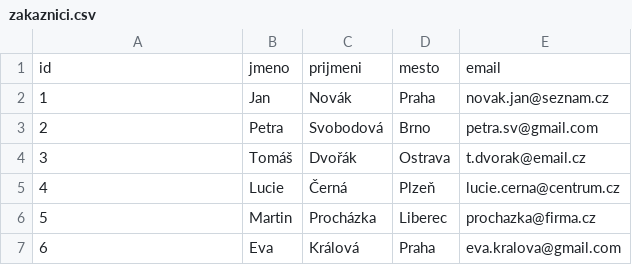
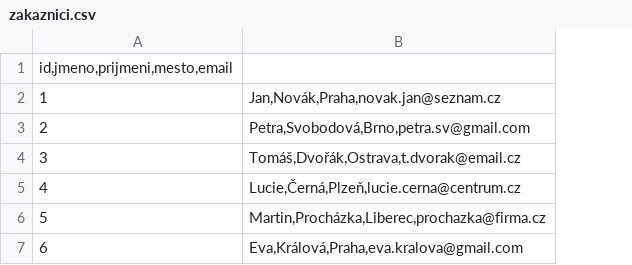
Before and after one commit to AnatoliyGaivoronskiy/as-2026, a CSV file: 2026-09/zakaznici.csv, drawn as a sheet; removed rows and columns are numbered as before the commit, all else as after; the diff names each change by its address in the sheet, - before the commit and + after, or states it on an @@ line.

Commit message:
Oprava tabulky

```diff
--- a/2026-09/zakaznici.csv
+++ b/2026-09/zakaznici.csv
-column B, rows 1-7: jmeno | Jan | Petra | Tomáš | Lucie | Martin | Eva
-column C, rows 1-7: prijmeni | Novák | Svobodová | Dvořák | Černá | Procházka | Králová
-column D, rows 1-7: mesto | Praha | Brno | Ostrava | Plzeň | Liberec | Praha
-column E, rows 1-7: email | novak.jan@seznam.cz | petra.sv@gmail.com | t.dvorak@email.cz | lucie.cerna@centrum.cz | prochazka@firma.cz | eva.kralova@gmail.com
+column B, rows 2-7: Jan,Novák,Praha,novak.jan@seznam.cz | Petra,Svobodová,Brno,petra.sv@gmail.com | Tomáš,Dvořák,Ostrava,t.dvorak@email.cz | Lucie,Černá,Plzeň,lucie.cerna@centrum.cz | Martin,Procházka,Liberec,prochazka@firma.cz | Eva,Králová,Praha,eva.kralova@gmail.com
-A1: id
+A1: id,jmeno,prijmeni,mesto,email
```
